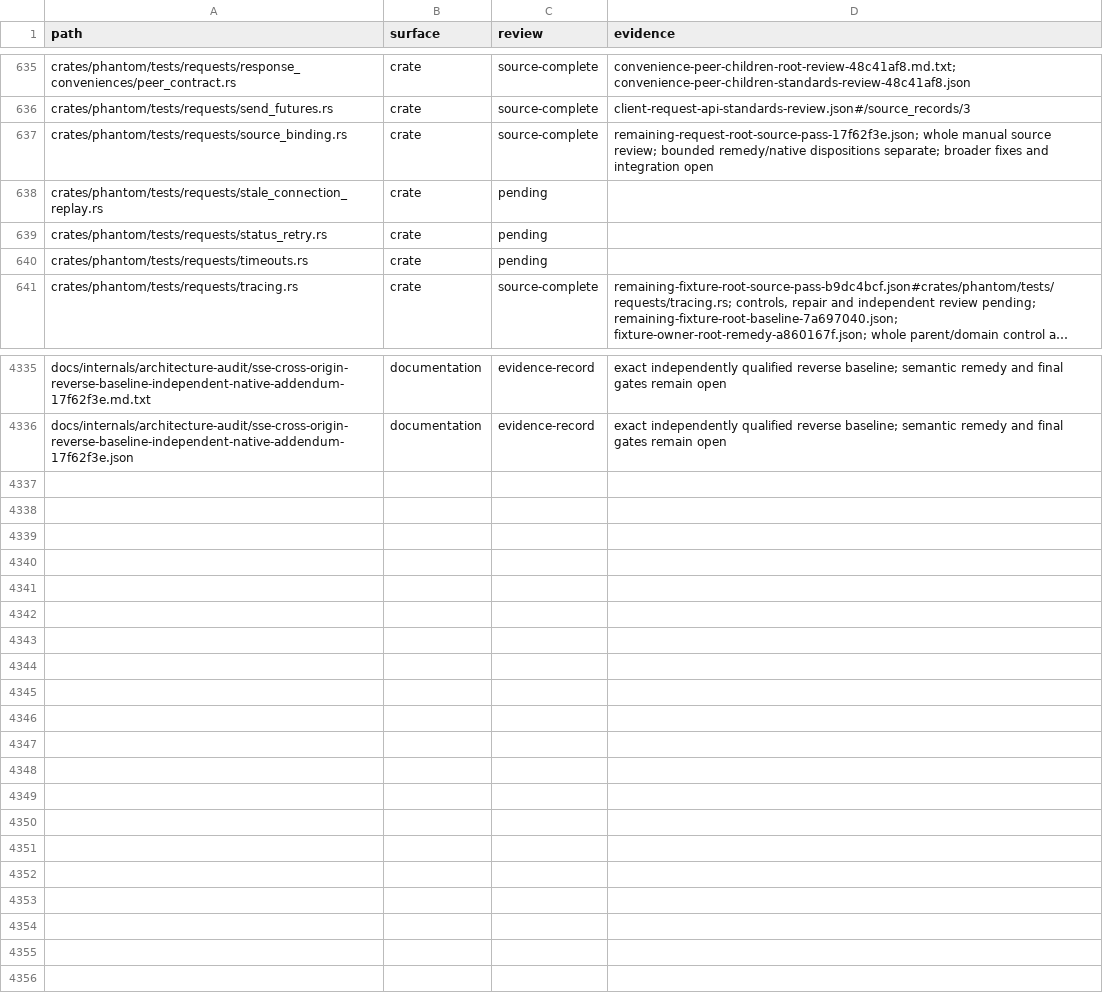
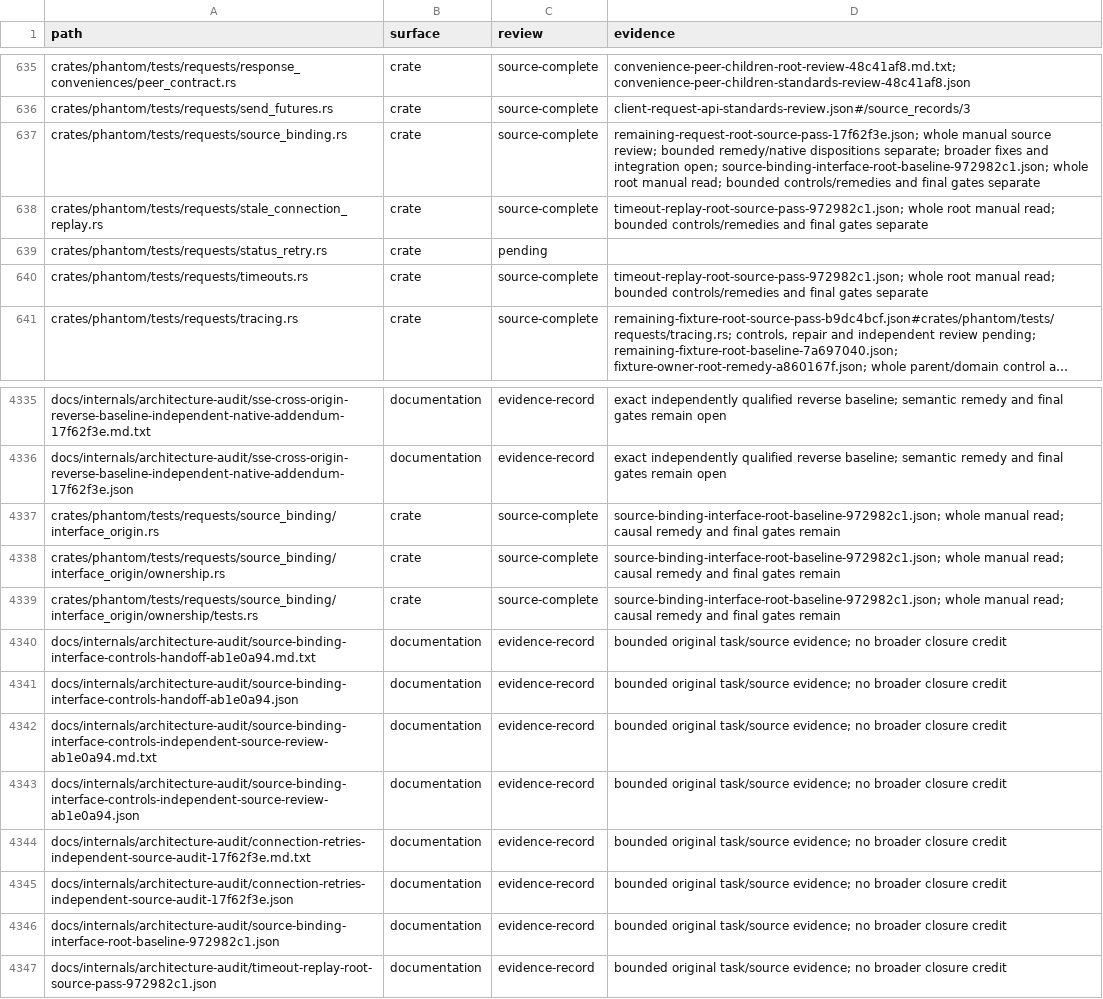
Before and after one commit to bywayhq/phantom, a TSV file: docs/internals/architecture-audit/inventory.tsv, drawn as a sheet; only a part is shown, gaps mark what is left out; long unchanged cells end in …; the diff names each change by its address in the sheet, - before the commit and + after, or states it on an @@ line.

Commit message:
docs(audit): qualify interface failures and retry boundaries

```diff
--- a/docs/internals/architecture-audit/inventory.tsv
+++ b/docs/internals/architecture-audit/inventory.tsv
-D637 (evidence): …and integration open
+D637 (evidence): …and integration open; source-binding-interface-root-baseline-972982c1.json; whole root manual read; bounded controls/remedies and final gates separate
-C638 (review): pending
+C638 (review): source-complete
-D638 (evidence): (empty)
+D638 (evidence): timeout-replay-root-source-pass-972982c1.json; whole root manual read; bounded controls/remedies and final gates separate
-C640 (review): pending
+C640 (review): source-complete
-D640 (evidence): (empty)
+D640 (evidence): timeout-replay-root-source-pass-972982c1.json; whole root manual read; bounded controls/remedies and final gates separate
+row 4337: crates/phantom/tests/requests/source_binding/interface_origin.rs | crate | source-complete | source-binding-interface-root-baseline-972982c1.json; whole manual read; causal remedy and final gates remain
+row 4338: crates/phantom/tests/requests/source_binding/interface_origin/ownership.rs | crate | source-complete | source-binding-interface-root-baseline-972982c1.json; whole manual read; causal remedy and final gates remain
+row 4339: crates/phantom/tests/requests/source_binding/interface_origin/ownership/tests.rs | crate | source-complete | source-binding-interface-root-baseline-972982c1.json; whole manual read; causal remedy and final gates remain
+row 4340: docs/internals/architecture-audit/source-binding-interface-controls-handoff-ab1e0a94.md.txt | documentation | evidence-record | bounded original task/source evidence; no broader closure credit
+row 4341: docs/internals/architecture-audit/source-binding-interface-controls-handoff-ab1e0a94.json | documentation | evidence-record | bounded original task/source evidence; no broader closure credit
+row 4342: docs/internals/architecture-audit/source-binding-interface-controls-independent-source-review-ab1e0a94.md.txt | documentation | evidence-record | bounded original task/source evidence; no broader closure credit
+row 4343: docs/internals/architecture-audit/source-binding-interface-controls-independent-source-review-ab1e0a94.json | documentation | evidence-record | bounded original task/source evidence; no broader closure credit
+row 4344: docs/internals/architecture-audit/connection-retries-independent-source-audit-17f62f3e.md.txt | documentation | evidence-record | bounded original task/source evidence; no broader closure credit
+row 4345: docs/internals/architecture-audit/connection-retries-independent-source-audit-17f62f3e.json | documentation | evidence-record | bounded original task/source evidence; no broader closure credit
+row 4346: docs/internals/architecture-audit/source-binding-interface-root-baseline-972982c1.json | documentation | evidence-record | bounded original task/source evidence; no broader closure credit
+row 4347: docs/internals/architecture-audit/timeout-replay-root-source-pass-972982c1.json | documentation | evidence-record | bounded original task/source evidence; no broader closure credit
```
Also changed, not shown: 9 other files.
